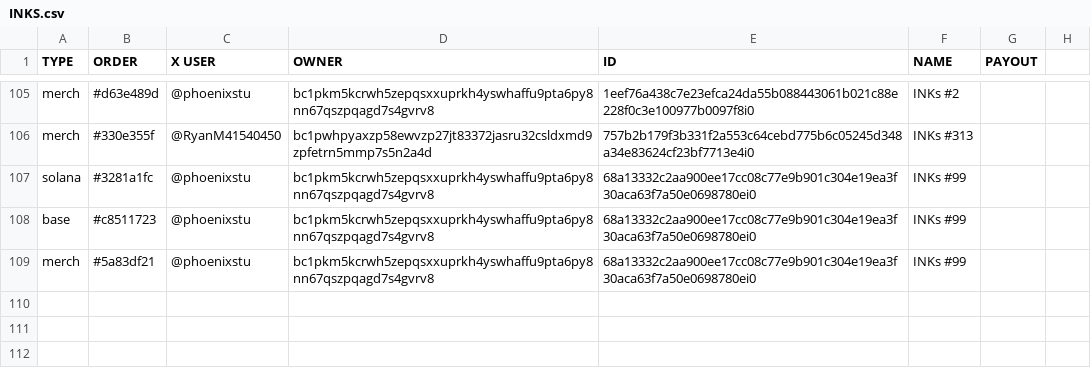
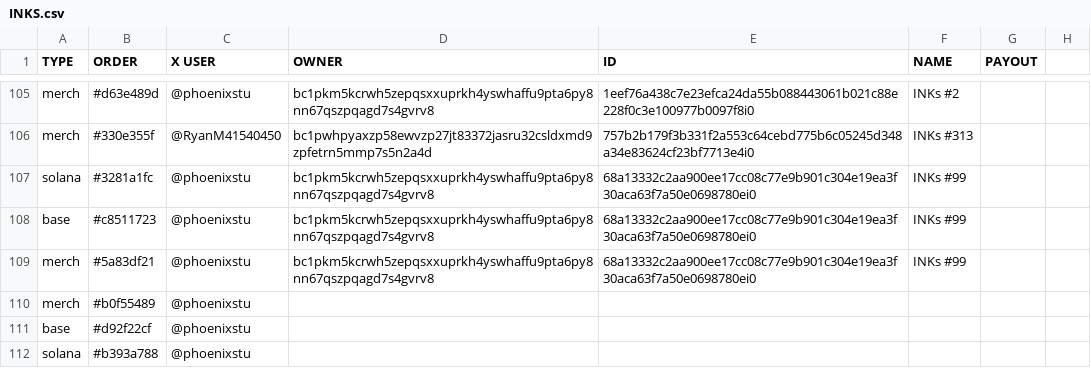
Before and after one commit to Inksonchain/INKs-onchain, a CSV file: data/INKS.csv, drawn as a sheet; only a part is shown, gaps mark what is left out; the diff names each change by its address in the sheet, - before the commit and + after, or states it on an @@ line.

```diff
--- a/data/INKS.csv
+++ b/data/INKS.csv
+row 110: merch | #b0f55489 | @phoenixstu
+row 111: base | #d92f22cf | @phoenixstu
+row 112: solana | #b393a788 | @phoenixstu
```
